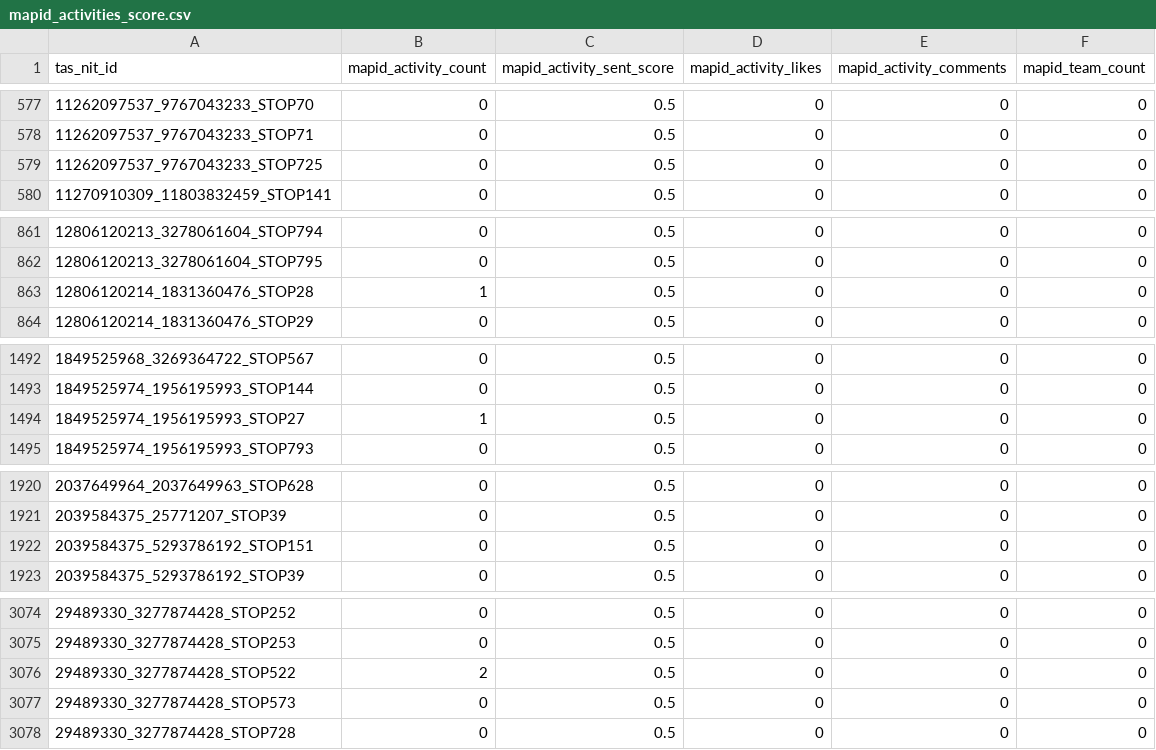
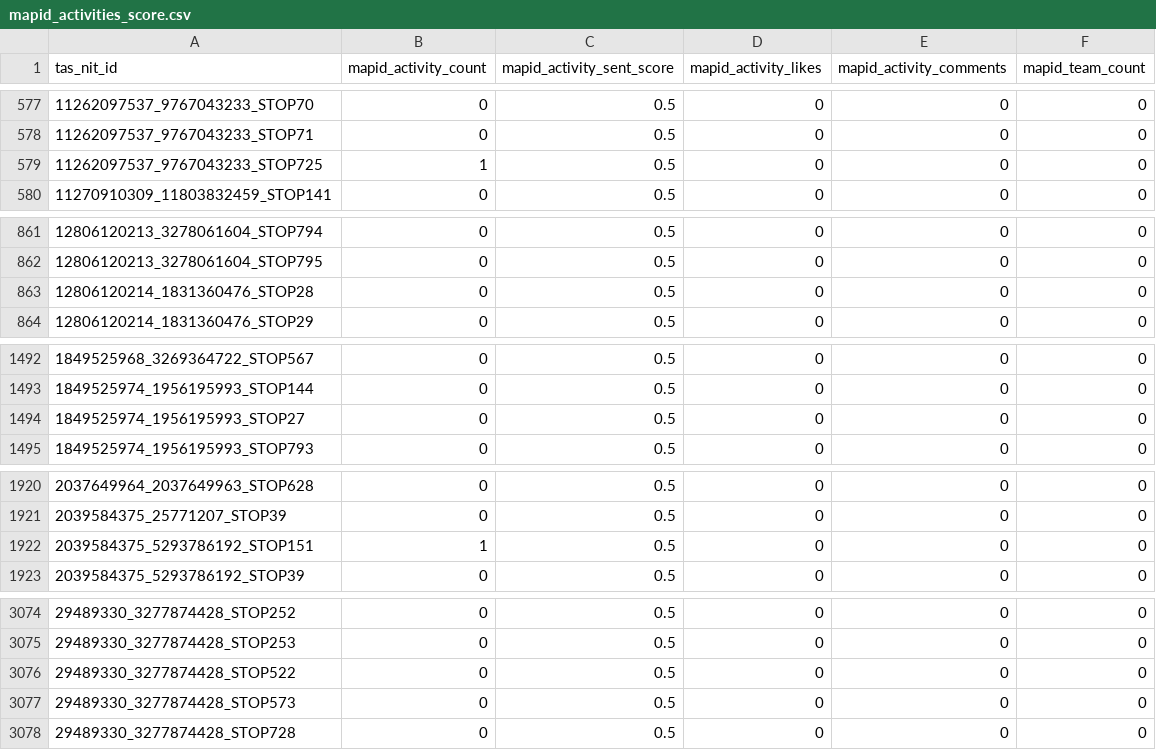
Before and after one commit to MiewRBN/Vista, a CSV file: vista-dashboard/public/data/mapid_activities_score.csv, drawn as a sheet; only a part is shown, gaps mark what is left out; the diff covers the shown part only.

```diff
--- a/vista-dashboard/public/data/mapid_activities_score.csv
+++ b/vista-dashboard/public/data/mapid_activities_score.csv
@@ -578,3 +578,3 @@ tas_nit_id,mapid_activity_count,mapid_activity_sent_score,mapid_activity_likes,m
 11262097537_9767043233_STOP71,0,0.5,0,0,0
-11262097537_9767043233_STOP725,0,0.5,0,0,0
+11262097537_9767043233_STOP725,1,0.5,0,0,0
 11270910309_11803832459_STOP141,0,0.5,0,0,0
@@ -862,3 +862,3 @@ tas_nit_id,mapid_activity_count,mapid_activity_sent_score,mapid_activity_likes,m
 12806120213_3278061604_STOP795,0,0.5,0,0,0
-12806120214_1831360476_STOP28,1,0.5,0,0,0
+12806120214_1831360476_STOP28,0,0.5,0,0,0
 12806120214_1831360476_STOP29,0,0.5,0,0,0
@@ -1493,3 +1493,3 @@ tas_nit_id,mapid_activity_count,mapid_activity_sent_score,mapid_activity_likes,m
 1849525974_1956195993_STOP144,0,0.5,0,0,0
-1849525974_1956195993_STOP27,1,0.5,0,0,0
+1849525974_1956195993_STOP27,0,0.5,0,0,0
 1849525974_1956195993_STOP793,0,0.5,0,0,0
@@ -1921,3 +1921,3 @@ tas_nit_id,mapid_activity_count,mapid_activity_sent_score,mapid_activity_likes,m
 2039584375_25771207_STOP39,0,0.5,0,0,0
-2039584375_5293786192_STOP151,0,0.5,0,0,0
+2039584375_5293786192_STOP151,1,0.5,0,0,0
 2039584375_5293786192_STOP39,0,0.5,0,0,0
@@ -3075,3 +3075,3 @@ tas_nit_id,mapid_activity_count,mapid_activity_sent_score,mapid_activity_likes,m
 29489330_3277874428_STOP253,0,0.5,0,0,0
-29489330_3277874428_STOP522,2,0.5,0,0,0
+29489330_3277874428_STOP522,0,0.5,0,0,0
 29489330_3277874428_STOP573,0,0.5,0,0,0
```
Also changed, not shown: 13 edited cells elsewhere in this file, vista-dashboard/public/data/mapid_missions_score.csv, 2 other files.
